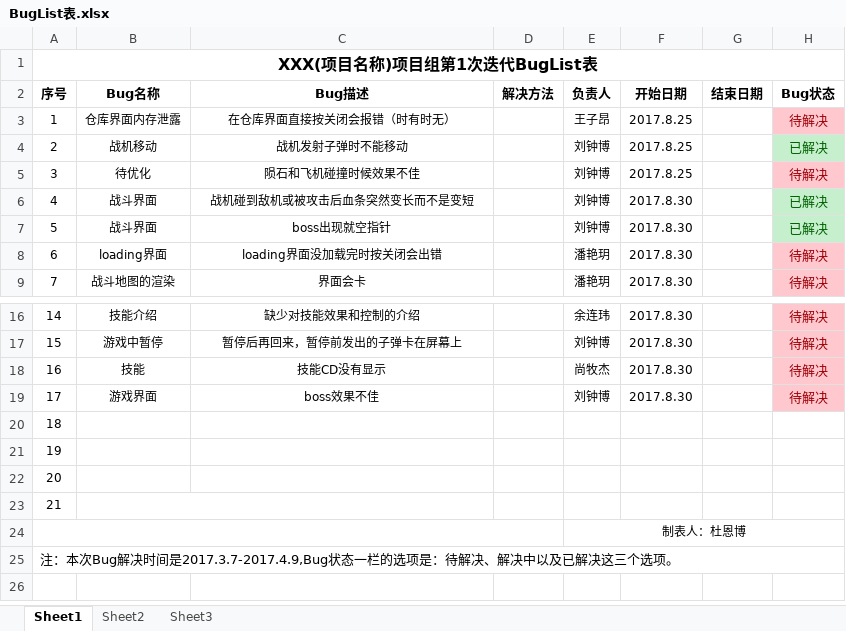
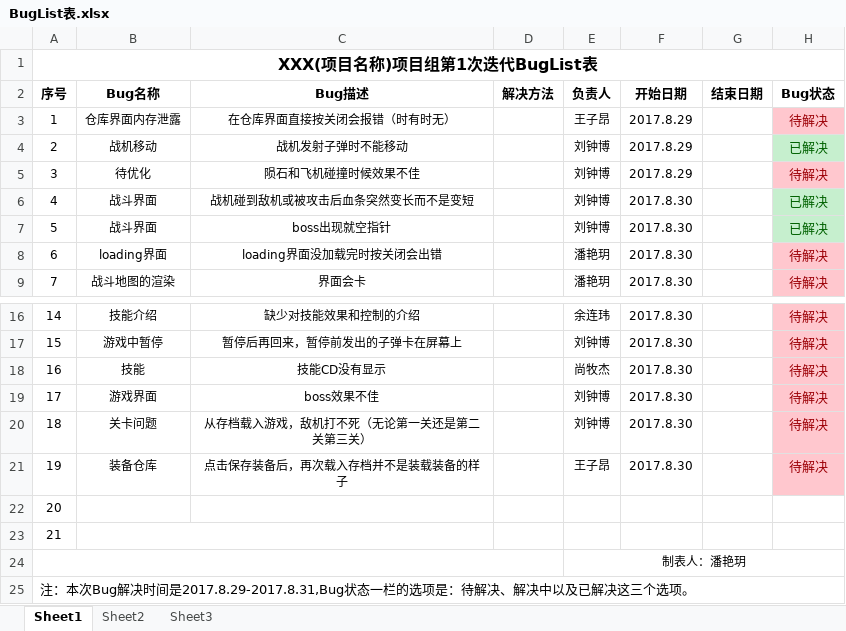
Before and after one commit to YINNNER/PlaneGame, an Excel workbook: files/BugList表.xlsx, sheet Sheet1, drawn as a sheet; only a part is shown, gaps mark what is left out; values as stored, in another font and other column widths than the file's, no borders; the diff names each change by its address in the sheet, - before the commit and + after, or states it on an @@ line.

Commit message:
增加bug

```diff
--- a/files/BugList表.xlsx (sheet Sheet1)
+++ b/files/BugList表.xlsx (sheet Sheet1)
-F3:F5 (开始日期): 2017.8.25
+F3:F5 (开始日期): 2017.8.29
-B20 (Bug名称): (empty)
+B20 (Bug名称): 关卡问题
-C20 (Bug描述): (empty)
+C20 (Bug描述): 从存档载入游戏，敌机打不死（无论第一关还是第二关第三关）
-E20 (负责人): (empty)
+E20 (负责人): 刘钟博
-F20:F21 (开始日期): (empty)
+F20:F21 (开始日期): 2017.8.30
-H20:H21 (Bug状态): (empty)
+H20:H21 (Bug状态): 待解决
-H20:H21 fill: none
+H20:H21 fill: #FFC7CE
-B21 (Bug名称): (empty)
+B21 (Bug名称): 装备仓库
-C21 (Bug描述): (empty)
+C21 (Bug描述): 点击保存装备后，再次载入存档并不是装载装备的样子
-E21 (负责人): (empty)
+E21 (负责人): 王子昂
-E24 (负责人): 制表人：杜恩博
+E24 (负责人): 制表人：潘艳玥
-A25 (序号): …决时间是2017.3.7-2017.4.9,Bug状态一栏…
+A25 (序号): …决时间是2017.8.29-2017.8.31,Bug状态一栏…
```
